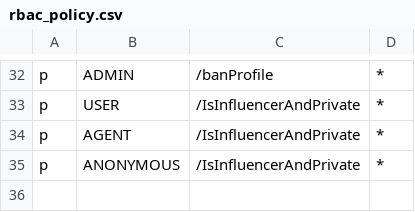
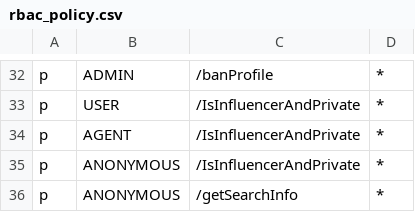
Before and after one commit to XML-BSEP/Nishtagram-UserService, a CSV file: src/http/middleware/rbac_policy.csv, drawn as a sheet; only a part is shown, gaps mark what is left out; the diff names each change by its address in the sheet, - before the commit and + after, or states it on an @@ line.

```diff
--- a/src/http/middleware/rbac_policy.csv
+++ b/src/http/middleware/rbac_policy.csv
+row 36: p | ANONYMOUS | /getSearchInfo | *
```
Also changed, not shown: 3 other files.
